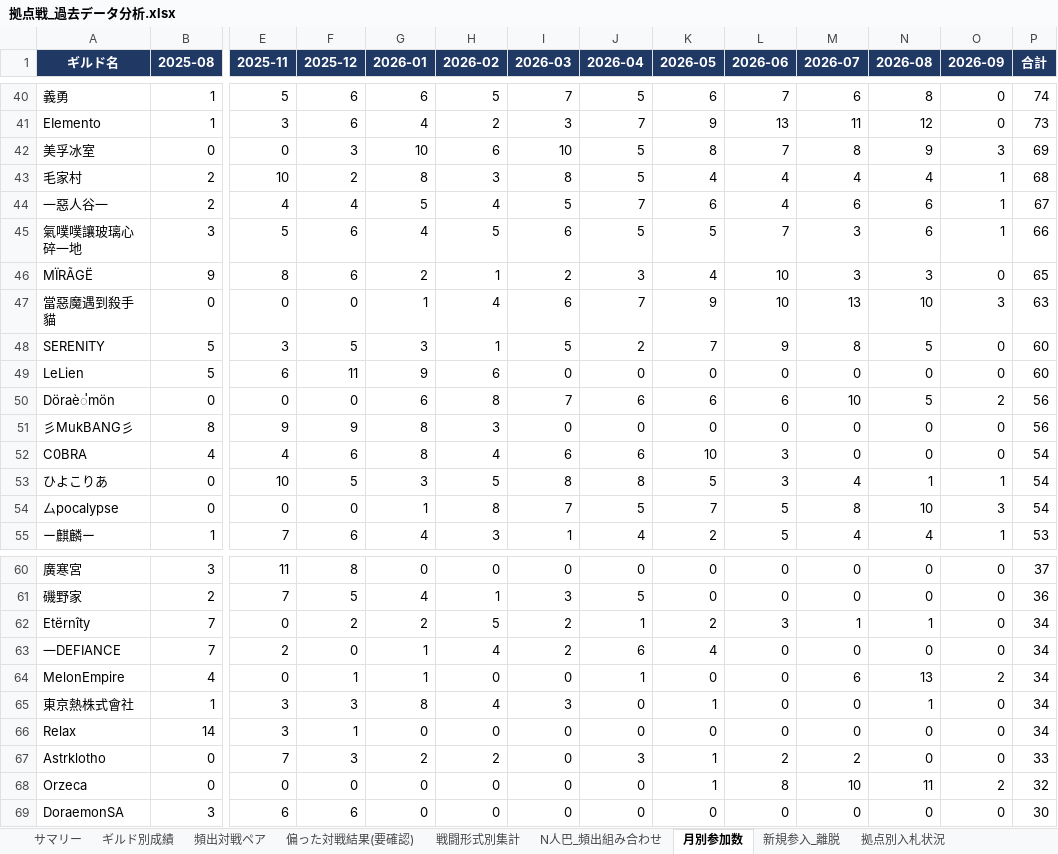
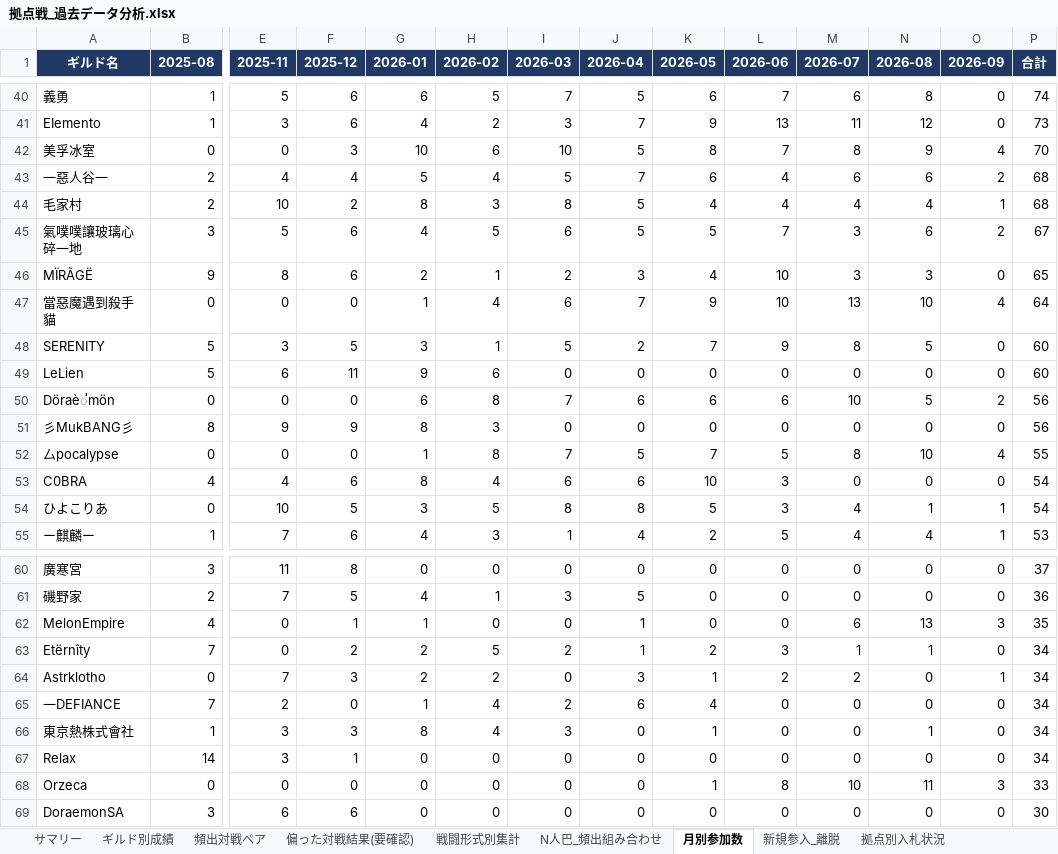
Before and after one commit to Lily-0619/bdm-node-war-tracker, an Excel workbook: report/output/拠点戦_過去データ分析.xlsx, sheet 月別参加数, drawn as a sheet; only a part is shown, gaps mark what is left out; values as stored, in another font and other column widths than the file's, no borders; removed rows and columns are numbered as before the commit, all else as after; rows hold the shown columns only; the diff covers the shown part only; the diff names each change by its address in the sheet, - before the commit and + after, or states it on an @@ line.

```diff
--- a/report/output/拠点戦_過去データ分析.xlsx (sheet 月別参加数)
+++ b/report/output/拠点戦_過去データ分析.xlsx (sheet 月別参加数)
-O42 (2026-09): 3
+O42 (2026-09): 4
-P42 (合計): 69
+P42 (合計): 70
+row 43: 一惡人谷一 | 2 | 4 | 4 | 5 | 4 | 5 | 7 | 6 | 4 | 6 | 6 | 2 | 68
-row 44: 一惡人谷一 | 2 | 4 | 4 | 5 | 4 | 5 | 7 | 6 | 4 | 6 | 6 | 1 | 67
-O45 (2026-09): 1
+O45 (2026-09): 2
-P45 (合計): 66
+P45 (合計): 67
-O47 (2026-09): 3
+O47 (2026-09): 4
-P47 (合計): 63
+P47 (合計): 64
+row 52: 厶pocalypse | 0 | 0 | 0 | 1 | 8 | 7 | 5 | 7 | 5 | 8 | 10 | 4 | 55
-row 54: 厶pocalypse | 0 | 0 | 0 | 1 | 8 | 7 | 5 | 7 | 5 | 8 | 10 | 3 | 54
+row 62: MelonEmpire | 4 | 0 | 1 | 1 | 0 | 0 | 1 | 0 | 0 | 6 | 13 | 3 | 35
+row 64: Astrklotho | 0 | 7 | 3 | 2 | 2 | 0 | 3 | 1 | 2 | 2 | 0 | 1 | 34
-row 64: MelonEmpire | 4 | 0 | 1 | 1 | 0 | 0 | 1 | 0 | 0 | 6 | 13 | 2 | 34
-row 67: Astrklotho | 0 | 7 | 3 | 2 | 2 | 0 | 3 | 1 | 2 | 2 | 0 | 0 | 33
-O68 (2026-09): 2
+O68 (2026-09): 3
-P68 (合計): 32
+P68 (合計): 33
```
Also changed, not shown: 5 added rows, 5 removed rows and 26 edited cells elsewhere in this sheet, sheet ギルド別成績, sheet 頻出対戦ペア, sheet 偏った対戦結果(要確認), sheet 拠点別入札状況, sheet N人巴_頻出組み合わせ, sheet 新規参入_離脱, 2 more sheets, 9 other files.
